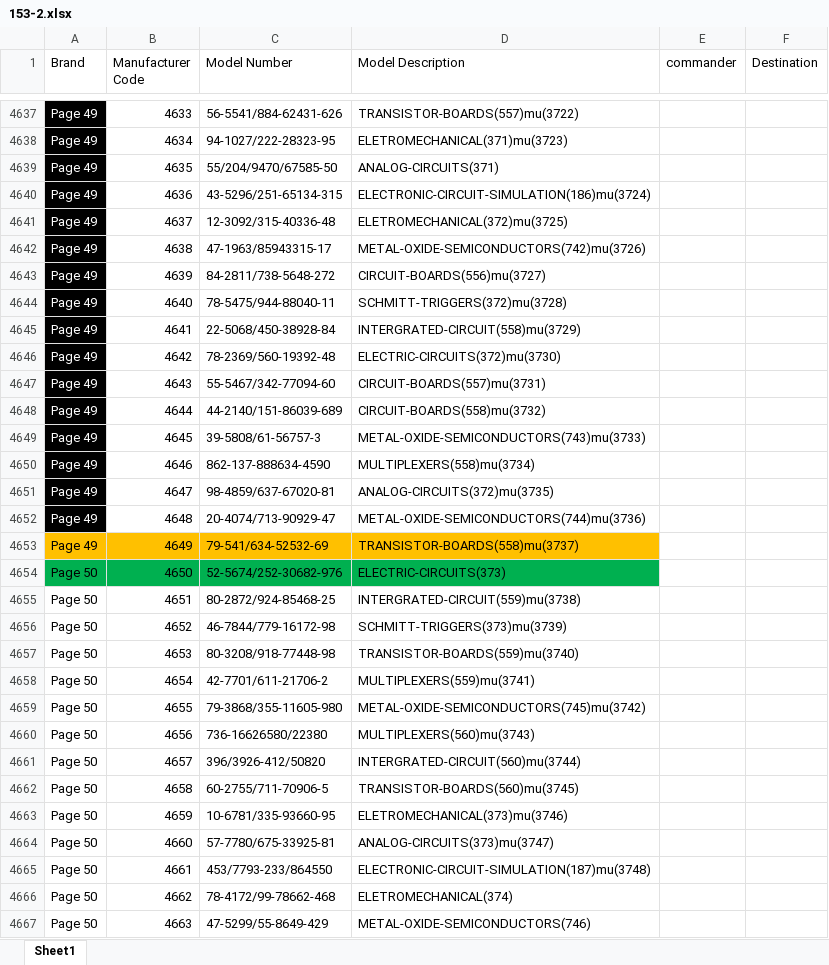
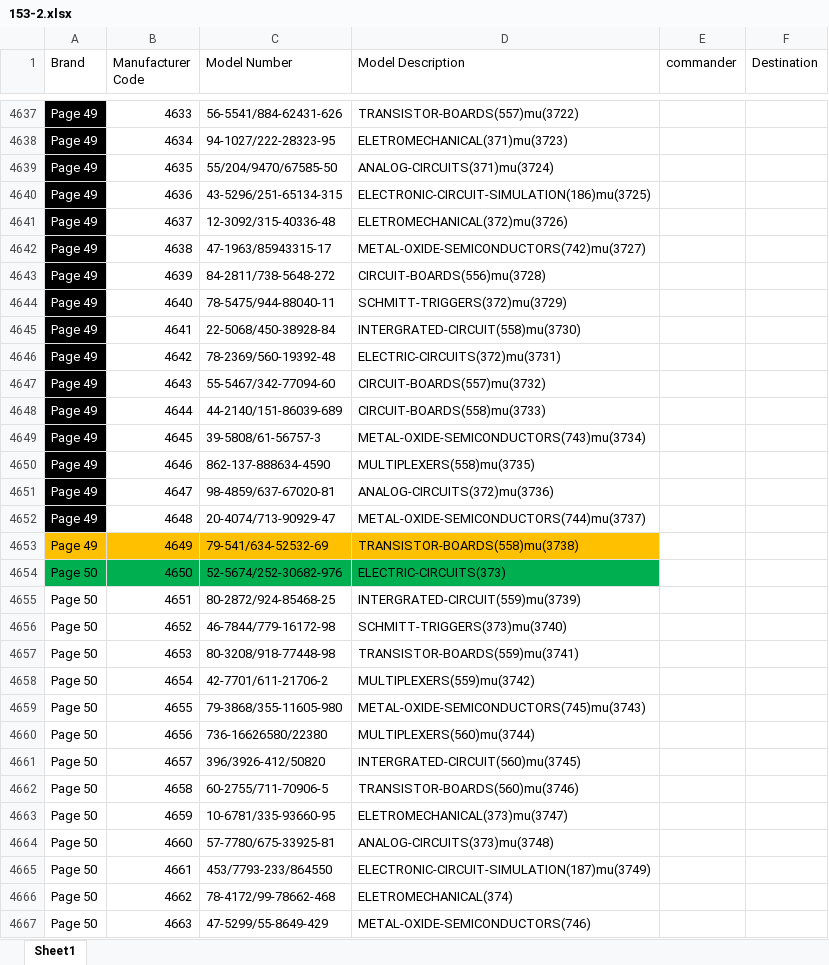
Before and after one commit to madhavwexpound/153-2, an Excel workbook: 153-2.xlsx, sheet Sheet1, drawn as a sheet; only a part is shown, gaps mark what is left out; values as stored, in another font and other column widths than the file's, no borders; the diff covers the shown part only; the diff names each change by its address in the sheet, - before the commit and + after, or states it on an @@ line.

Commit message:
Added mu in sl no 4635

```diff
--- a/153-2.xlsx (sheet Sheet1)
+++ b/153-2.xlsx (sheet Sheet1)
-D4639 (Model Description): ANALOG-CIRCUITS(371)
+D4639 (Model Description): ANALOG-CIRCUITS(371)mu(3724)
-D4640 (Model Description): ELECTRONIC-CIRCUIT-SIMULATION(186)mu(3724)
+D4640 (Model Description): ELECTRONIC-CIRCUIT-SIMULATION(186)mu(3725)
-D4641 (Model Description): ELETROMECHANICAL(372)mu(3725)
+D4641 (Model Description): ELETROMECHANICAL(372)mu(3726)
-D4642 (Model Description): METAL-OXIDE-SEMICONDUCTORS(742)mu(3726)
+D4642 (Model Description): METAL-OXIDE-SEMICONDUCTORS(742)mu(3727)
-D4643 (Model Description): CIRCUIT-BOARDS(556)mu(3727)
+D4643 (Model Description): CIRCUIT-BOARDS(556)mu(3728)
-D4644 (Model Description): SCHMITT-TRIGGERS(372)mu(3728)
+D4644 (Model Description): SCHMITT-TRIGGERS(372)mu(3729)
-D4645 (Model Description): INTERGRATED-CIRCUIT(558)mu(3729)
+D4645 (Model Description): INTERGRATED-CIRCUIT(558)mu(3730)
-D4646 (Model Description): ELECTRIC-CIRCUITS(372)mu(3730)
+D4646 (Model Description): ELECTRIC-CIRCUITS(372)mu(3731)
-D4647 (Model Description): CIRCUIT-BOARDS(557)mu(3731)
+D4647 (Model Description): CIRCUIT-BOARDS(557)mu(3732)
-D4648 (Model Description): CIRCUIT-BOARDS(558)mu(3732)
+D4648 (Model Description): CIRCUIT-BOARDS(558)mu(3733)
-D4649 (Model Description): METAL-OXIDE-SEMICONDUCTORS(743)mu(3733)
+D4649 (Model Description): METAL-OXIDE-SEMICONDUCTORS(743)mu(3734)
-D4650 (Model Description): MULTIPLEXERS(558)mu(3734)
+D4650 (Model Description): MULTIPLEXERS(558)mu(3735)
-D4651 (Model Description): ANALOG-CIRCUITS(372)mu(3735)
+D4651 (Model Description): ANALOG-CIRCUITS(372)mu(3736)
-D4652 (Model Description): METAL-OXIDE-SEMICONDUCTORS(744)mu(3736)
+D4652 (Model Description): METAL-OXIDE-SEMICONDUCTORS(744)mu(3737)
-D4653 (Model Description): TRANSISTOR-BOARDS(558)mu(3737)
+D4653 (Model Description): TRANSISTOR-BOARDS(558)mu(3738)
-D4655 (Model Description): INTERGRATED-CIRCUIT(559)mu(3738)
+D4655 (Model Description): INTERGRATED-CIRCUIT(559)mu(3739)
-D4656 (Model Description): SCHMITT-TRIGGERS(373)mu(3739)
+D4656 (Model Description): SCHMITT-TRIGGERS(373)mu(3740)
-D4657 (Model Description): TRANSISTOR-BOARDS(559)mu(3740)
+D4657 (Model Description): TRANSISTOR-BOARDS(559)mu(3741)
-D4658 (Model Description): MULTIPLEXERS(559)mu(3741)
+D4658 (Model Description): MULTIPLEXERS(559)mu(3742)
-D4659 (Model Description): METAL-OXIDE-SEMICONDUCTORS(745)mu(3742)
+D4659 (Model Description): METAL-OXIDE-SEMICONDUCTORS(745)mu(3743)
-D4660 (Model Description): MULTIPLEXERS(560)mu(3743)
+D4660 (Model Description): MULTIPLEXERS(560)mu(3744)
-D4661 (Model Description): INTERGRATED-CIRCUIT(560)mu(3744)
+D4661 (Model Description): INTERGRATED-CIRCUIT(560)mu(3745)
-D4662 (Model Description): TRANSISTOR-BOARDS(560)mu(3745)
+D4662 (Model Description): TRANSISTOR-BOARDS(560)mu(3746)
-D4663 (Model Description): ELETROMECHANICAL(373)mu(3746)
+D4663 (Model Description): ELETROMECHANICAL(373)mu(3747)
-D4664 (Model Description): ANALOG-CIRCUITS(373)mu(3747)
+D4664 (Model Description): ANALOG-CIRCUITS(373)mu(3748)
-D4665 (Model Description): ELECTRONIC-CIRCUIT-SIMULATION(187)mu(3748)
+D4665 (Model Description): ELECTRONIC-CIRCUIT-SIMULATION(187)mu(3749)
```
Also changed, not shown: 270 edited cells elsewhere in this sheet.
